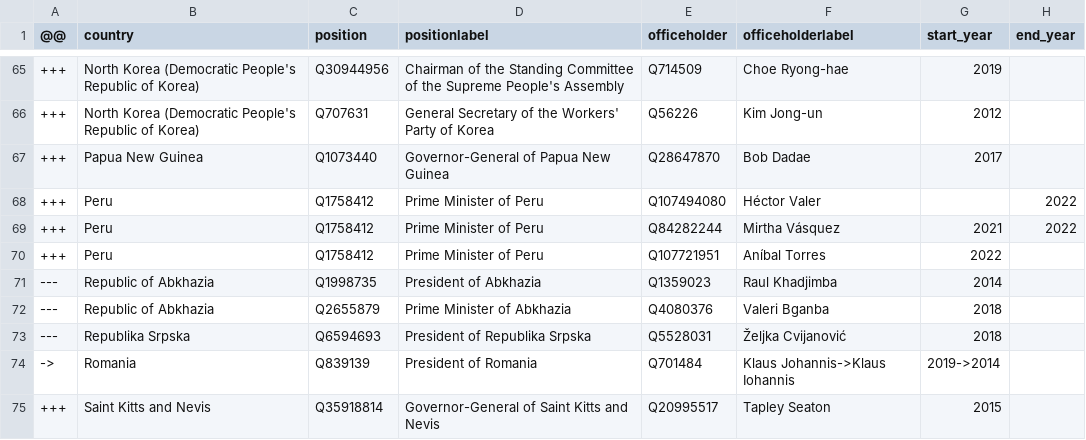
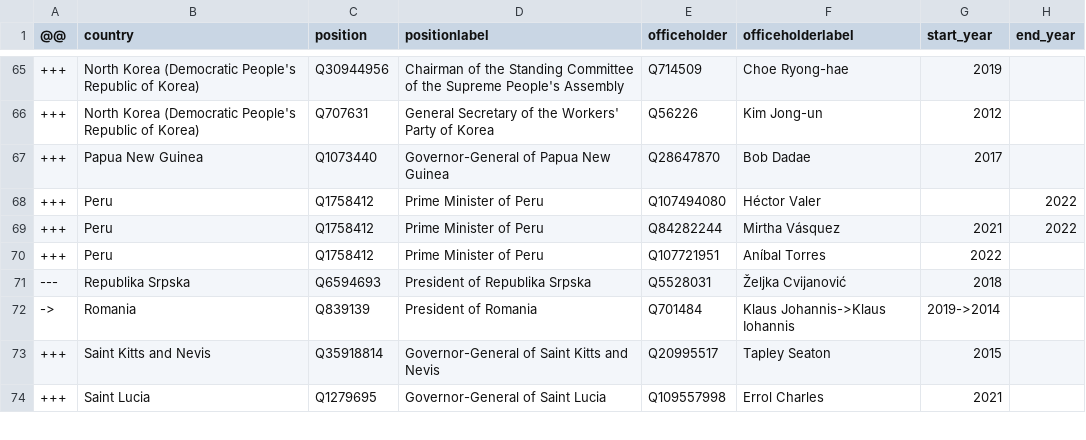
Before and after one commit to every-politician-scrapers/world-leaders-2021, a CSV file: data/diff.csv, drawn as a sheet; only a part is shown, gaps mark what is left out; the shorter side is filled out with more unchanged rows; the diff names each change by its address in the sheet, - before the commit and + after, or states it on an @@ line.

```diff
--- a/data/diff.csv
+++ b/data/diff.csv
-row 71: --- | Republic of Abkhazia | Q1998735 | President of Abkhazia | Q1359023 | Raul Khadjimba | 2014
-row 72: --- | Republic of Abkhazia | Q2655879 | Prime Minister of Abkhazia | Q4080376 | Valeri Bganba | 2018
```
Also changed, not shown: data/wikidata.csv.
